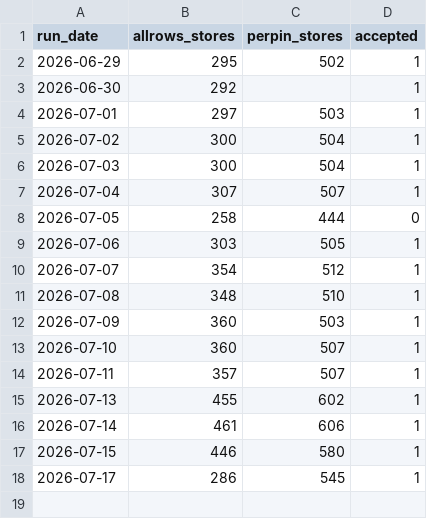
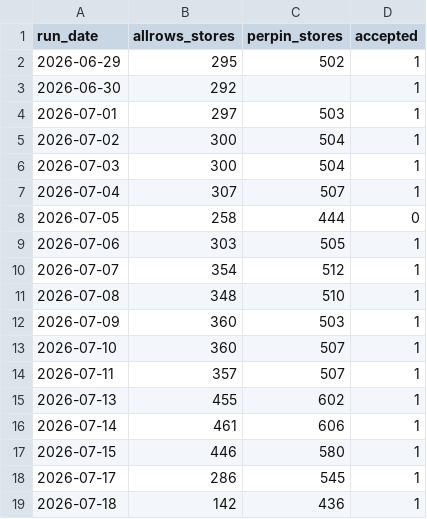
Before and after one commit to daman8271/ecom-intel, a CSV file: data/blinkit/store_counts.csv, drawn as a sheet; the diff names each change by its address in the sheet, - before the commit and + after, or states it on an @@ line.

```diff
--- a/data/blinkit/store_counts.csv
+++ b/data/blinkit/store_counts.csv
+row 19: 2026-07-18 | 142 | 436 | 1
```
Also changed, not shown: 29 other files.
